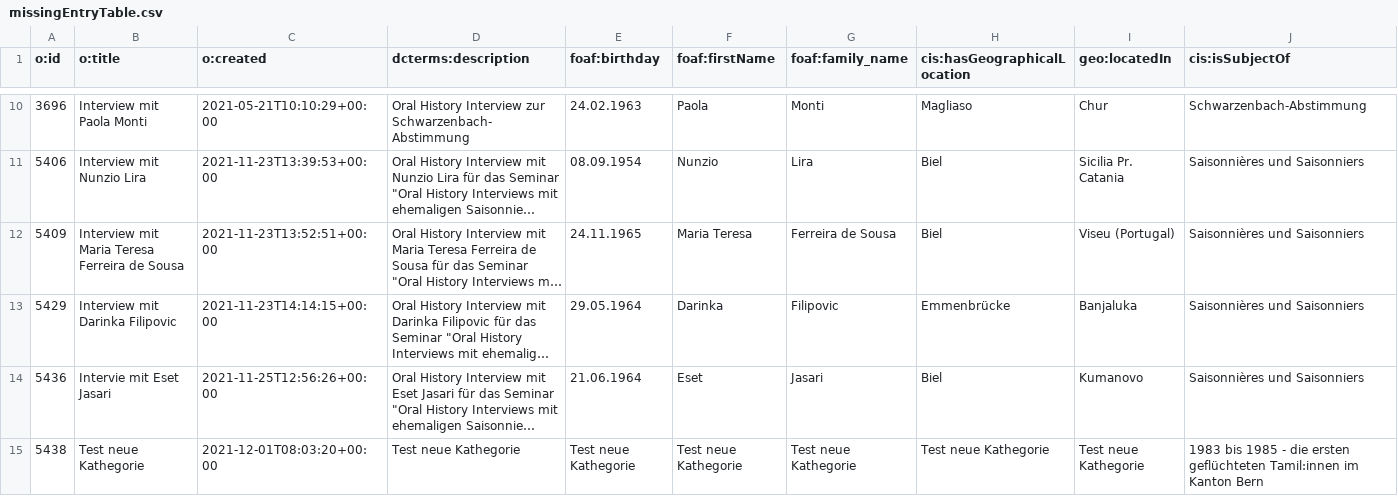
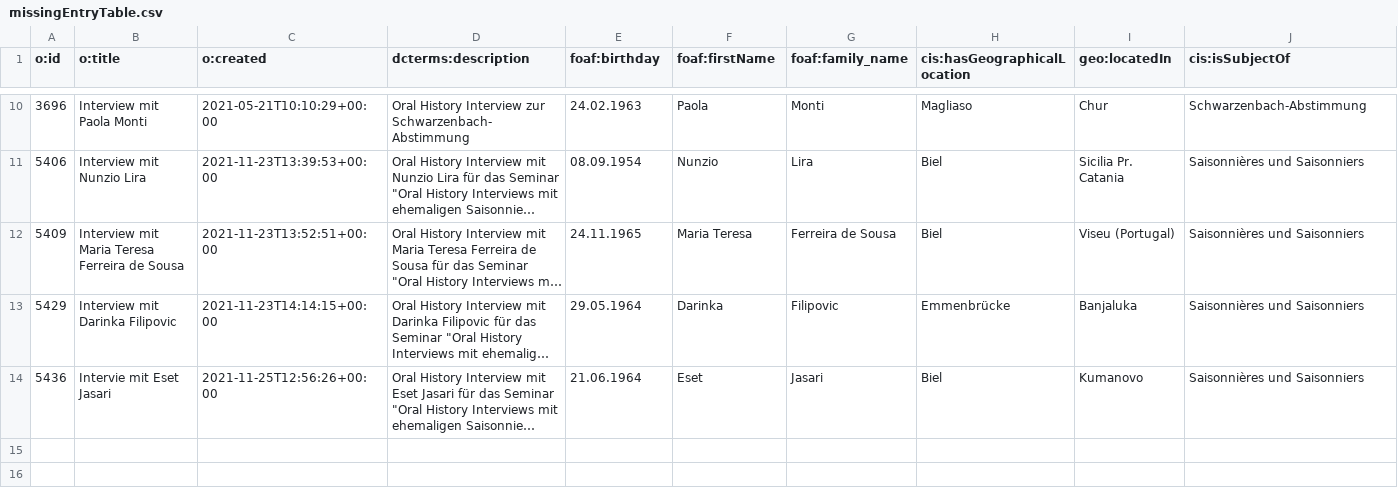
Before and after one commit to DHBern/HistFalk-OralHistoryArchive, a CSV file: doc/missingEntryTable.csv, drawn as a sheet; only a part is shown, gaps mark what is left out; long unchanged cells end in …; rows hold the shown columns only; the diff names each change by its address in the sheet, - before the commit and + after, or states it on an @@ line.

```diff
--- a/doc/missingEntryTable.csv
+++ b/doc/missingEntryTable.csv
-row 15: 5438 | Test neue Kathegorie | 2021-12-01T08:03:20+00:00 | Test neue Kathegorie | Test neue Kathegorie | Test neue Kathegorie | Test neue Kathegorie | Test neue Kathegorie | Test neue Kathegorie | 1983 bis 1985 - die ersten geflüchteten Tamil:innen im Kanton Bern
```
Also changed, not shown: 2 other files.
